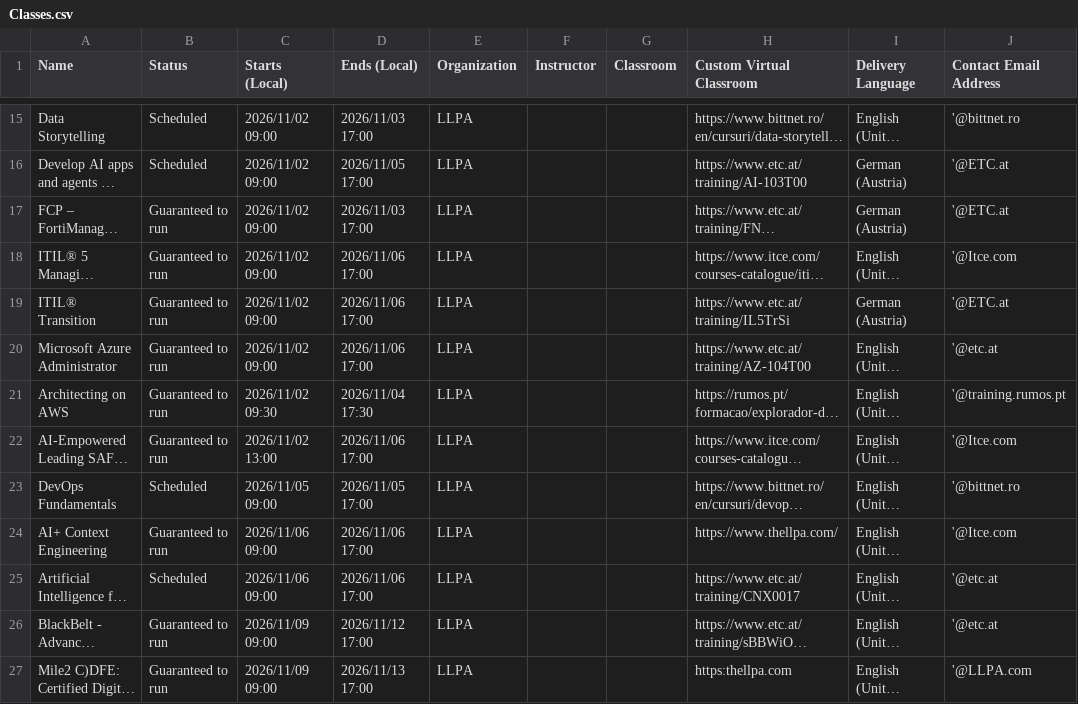
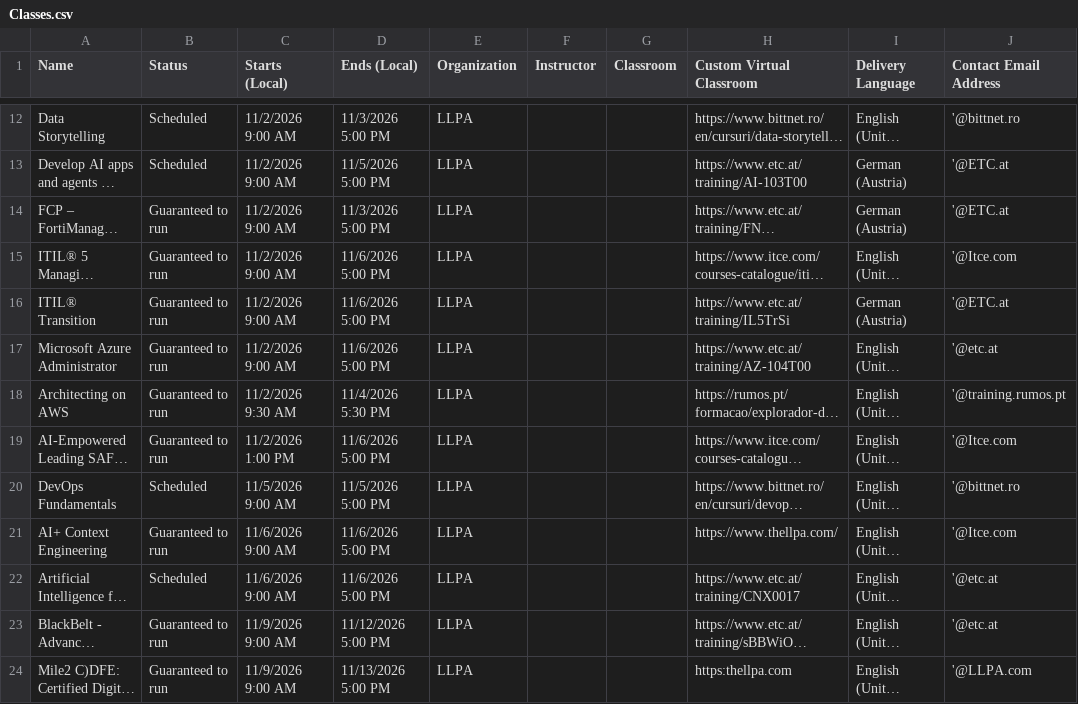
Before and after one commit to Sharon-LLPA/Central-Schedule, a CSV file: Classes.csv, drawn as a sheet; only a part is shown, gaps mark what is left out; long unchanged cells end in …; addresses are those after the commit; the diff covers the shown part only; the diff names each change by its address in the sheet, - before the commit and + after, or states it on an @@ line.

Commit message:
Add files via upload

```diff
--- a/Classes.csv
+++ b/Classes.csv
-C12:C17 (Starts (Local)): 2026/11/02 09:00
+C12:C17 (Starts (Local)): 11/2/2026 9:00 AM
-D12 (Ends (Local)): 2026/11/03 17:00
+D12 (Ends (Local)): 11/3/2026 5:00 PM
-D13 (Ends (Local)): 2026/11/05 17:00
+D13 (Ends (Local)): 11/5/2026 5:00 PM
-D14 (Ends (Local)): 2026/11/03 17:00
+D14 (Ends (Local)): 11/3/2026 5:00 PM
-D15:D17 (Ends (Local)): 2026/11/06 17:00
+D15:D17 (Ends (Local)): 11/6/2026 5:00 PM
-C18 (Starts (Local)): 2026/11/02 09:30
+C18 (Starts (Local)): 11/2/2026 9:30 AM
-D18 (Ends (Local)): 2026/11/04 17:30
+D18 (Ends (Local)): 11/4/2026 5:30 PM
-C19 (Starts (Local)): 2026/11/02 13:00
+C19 (Starts (Local)): 11/2/2026 1:00 PM
-D19 (Ends (Local)): 2026/11/06 17:00
+D19 (Ends (Local)): 11/6/2026 5:00 PM
-C20 (Starts (Local)): 2026/11/05 09:00
+C20 (Starts (Local)): 11/5/2026 9:00 AM
-D20 (Ends (Local)): 2026/11/05 17:00
+D20 (Ends (Local)): 11/5/2026 5:00 PM
-C21:C22 (Starts (Local)): 2026/11/06 09:00
+C21:C22 (Starts (Local)): 11/6/2026 9:00 AM
-D21:D22 (Ends (Local)): 2026/11/06 17:00
+D21:D22 (Ends (Local)): 11/6/2026 5:00 PM
-C23:C24 (Starts (Local)): 2026/11/09 09:00
+C23:C24 (Starts (Local)): 11/9/2026 9:00 AM
-D23 (Ends (Local)): 2026/11/12 17:00
+D23 (Ends (Local)): 11/12/2026 5:00 PM
-D24 (Ends (Local)): 2026/11/13 17:00
+D24 (Ends (Local)): 11/13/2026 5:00 PM
```
Also changed, not shown: 3 removed rows and 92 edited cells elsewhere in this file.
